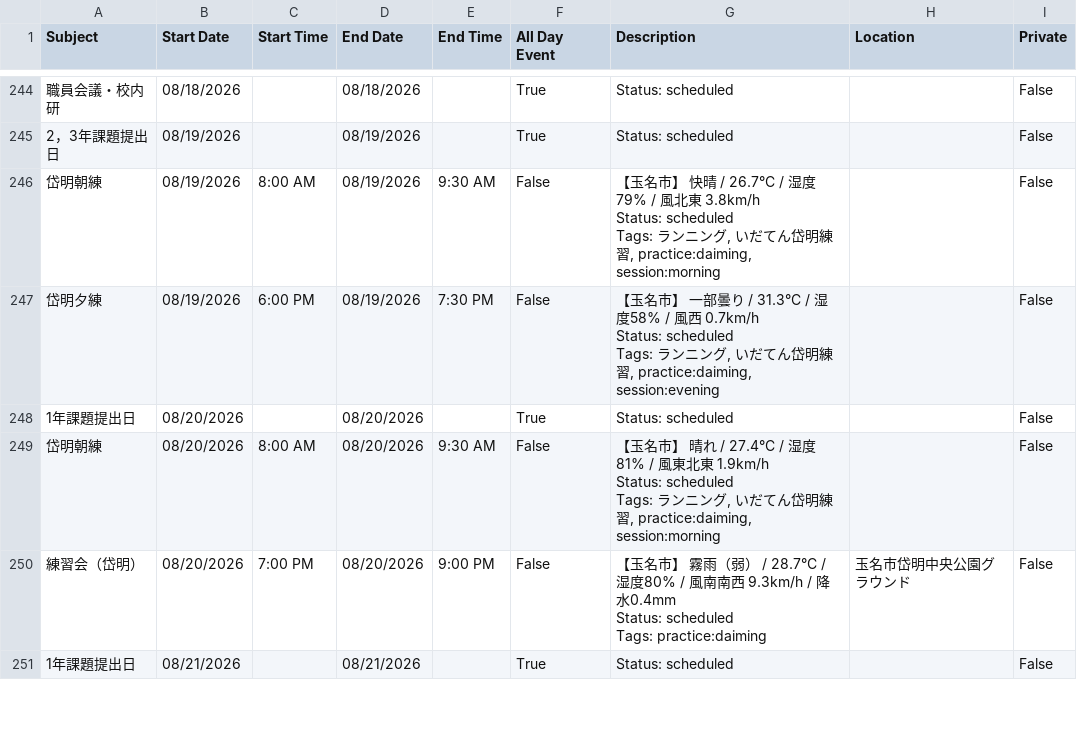
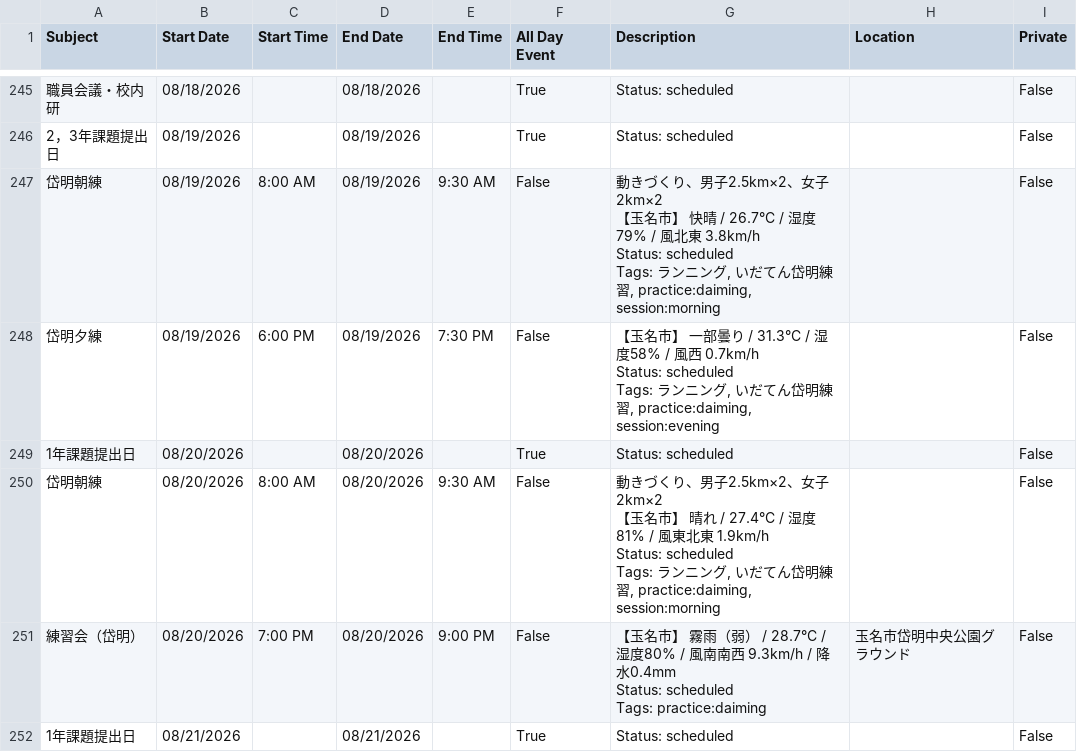
Before and after one commit to tatsuki-github/INBOX, a CSV file: out/2026/google.csv, drawn as a sheet; only a part is shown, gaps mark what is left out; addresses are those after the commit; ↵ is a line break in a cell; the diff covers the shown part only; the diff names each change by its address in the sheet, - before the commit and + after, or states it on an @@ line.

```diff
--- a/out/2026/google.csv
+++ b/out/2026/google.csv
-G247 (Description): 【玉…
+G247 (Description): 動きづくり、男子2.5km×2、女子2km×2 ↵ 【玉…
-G250 (Description): 【玉…
+G250 (Description): 動きづくり、男子2.5km×2、女子2km×2 ↵ 【玉…
```
Also changed, not shown: 1 added row and 3 edited cells elsewhere in this file, out/2026/notion.csv, out/2026/practice_items.csv, 7 other files.
